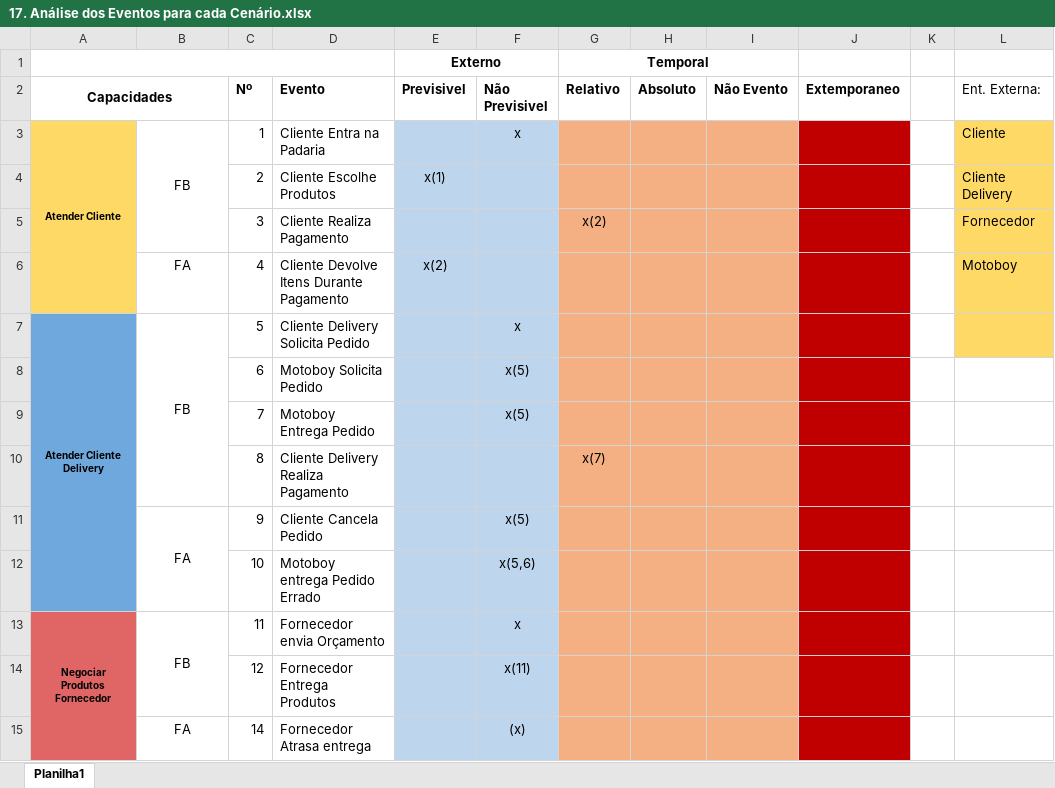
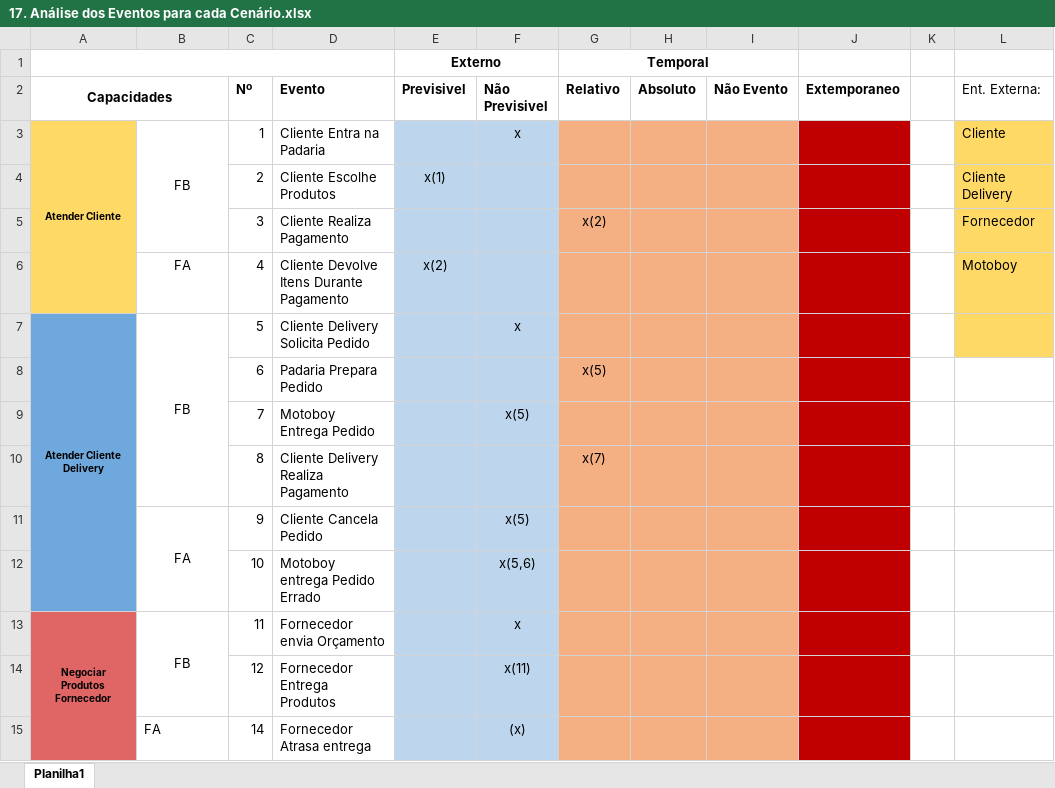
Before and after one commit to npcosta/EngenhariaDeSoftware, an Excel workbook: Documentação/17. Análise dos Eventos para cada Cenário.xlsx, sheet Planilha1, drawn as a sheet; values as stored, in another font and other column widths than the file's, no borders; the diff names each change by its address in the sheet, - before the commit and + after, or states it on an @@ line.

```diff
--- a/Documentação/17. Análise dos Eventos para cada Cenário.xlsx (sheet Planilha1)
+++ b/Documentação/17. Análise dos Eventos para cada Cenário.xlsx (sheet Planilha1)
-D8 (Evento): Motoboy Solicita Pedido
+D8 (Evento): Padaria Prepara Pedido
-F8 (Não Previsivel): x(5)
+F8 (Não Previsivel): (empty)
-G8 (Relativo): (empty)
+G8 (Relativo): x(5)
-B15 alignment: center
+B15 alignment: left
```
Also changed, not shown: 1 other file.
